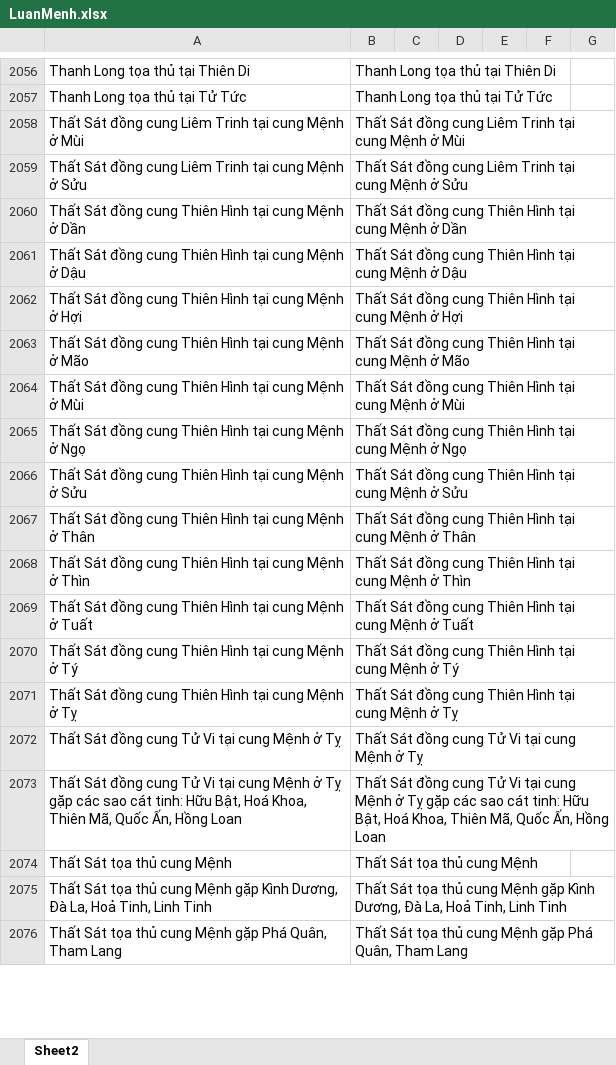
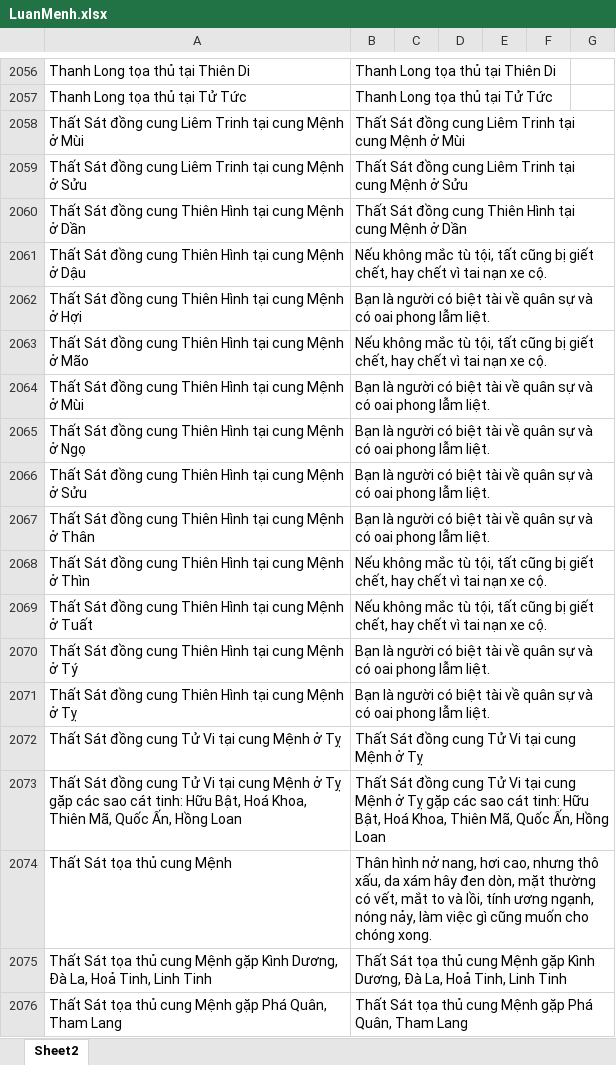
Before and after one commit to Donniehieu/LuanGiaiTuViBacPhai, an Excel workbook: LuanMenh.xlsx, sheet Sheet2, drawn as a sheet; only a part is shown, gaps mark what is left out; values as stored, in another font and other column widths than the file's, no cell formats; conditional formats not drawn; the diff covers the shown part only; the diff names each change by its address in the sheet, - before the commit and + after, or states it on an @@ line.

Commit message:
Giải thích thất sát tại mệnh đến phần luận nam

```diff
--- a/LuanMenh.xlsx (sheet Sheet2)
+++ b/LuanMenh.xlsx (sheet Sheet2)
-B2061: Thất Sát đồng cung Thiên Hình tại cung Mệnh ở Dậu
+B2061: Nếu không mắc tù tội, tất cũng bị giết chết, hay chết vì tai nạn xe cộ.
-B2062: Thất Sát đồng cung Thiên Hình tại cung Mệnh ở Hợi
+B2062: Bạn là người có biệt tài về quân sự và có oai phong lẫm liệt.
-B2063: Thất Sát đồng cung Thiên Hình tại cung Mệnh ở Mão
+B2063: Nếu không mắc tù tội, tất cũng bị giết chết, hay chết vì tai nạn xe cộ.
-B2064: Thất Sát đồng cung Thiên Hình tại cung Mệnh ở Mùi
+B2064: Bạn là người có biệt tài về quân sự và có oai phong lẫm liệt.
-B2065: Thất Sát đồng cung Thiên Hình tại cung Mệnh ở Ngọ
+B2065: Bạn là người có biệt tài về quân sự và có oai phong lẫm liệt.
-B2066: Thất Sát đồng cung Thiên Hình tại cung Mệnh ở Sửu
+B2066: Bạn là người có biệt tài về quân sự và có oai phong lẫm liệt.
-B2067: Thất Sát đồng cung Thiên Hình tại cung Mệnh ở Thân
+B2067: Bạn là người có biệt tài về quân sự và có oai phong lẫm liệt.
-B2068: Thất Sát đồng cung Thiên Hình tại cung Mệnh ở Thìn
+B2068: Nếu không mắc tù tội, tất cũng bị giết chết, hay chết vì tai nạn xe cộ.
-B2069: Thất Sát đồng cung Thiên Hình tại cung Mệnh ở Tuất
+B2069: Nếu không mắc tù tội, tất cũng bị giết chết, hay chết vì tai nạn xe cộ.
-B2070: Thất Sát đồng cung Thiên Hình tại cung Mệnh ở Tý
+B2070: Bạn là người có biệt tài về quân sự và có oai phong lẫm liệt.
-B2071: Thất Sát đồng cung Thiên Hình tại cung Mệnh ở Tỵ
+B2071: Bạn là người có biệt tài về quân sự và có oai phong lẫm liệt.
-B2074: Thất Sát tọa thủ cung Mệnh
+B2074: Thân hình nở nang, hơi cao, nhưng thô xấu, da xám hây đen dòn, mặt thường có vết, mắt to và lồi, tính ương ngạnh, nóng nảy, làm việc gì cũng muốn cho chóng xong.
```
Also changed, not shown: 52 edited cells elsewhere in this sheet, cell formats.
